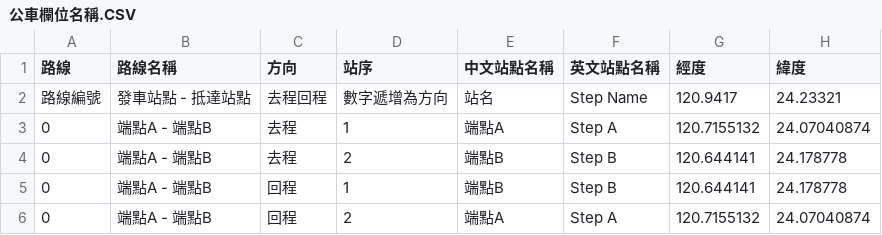
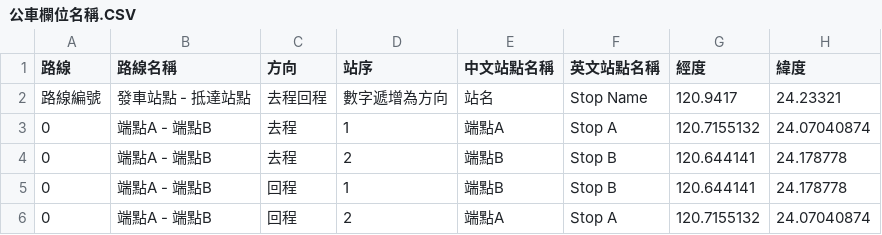
Before and after one commit to QiaoEnLiu/-Taichung-City-Bus-Transfer-, a CSV file: Resource/公車欄位名稱.CSV, drawn as a sheet.

```diff
--- a/Resource/公車欄位名稱.CSV
+++ b/Resource/公車欄位名稱.CSV
@@ -1,6 +1,6 @@
 路線,路線名稱,方向,站序,中文站點名稱,英文站點名稱,經度,緯度
-路線編號,發車站點 - 抵達站點,去程回程,數字遞增為方向,站名,Step Name,120.9417,24.23321
-0,端點A - 端點B,去程,1,端點A,Step A,120.7155132,24.07040874
-0,端點A - 端點B,去程,2,端點B,Step B,120.644141,24.178778
-0,端點A - 端點B,回程,1,端點B,Step B,120.644141,24.178778
-0,端點A - 端點B,回程,2,端點A,Step A,120.7155132,24.07040874
+路線編號,發車站點 - 抵達站點,去程回程,數字遞增為方向,站名,Stop Name,120.9417,24.23321
+0,端點A - 端點B,去程,1,端點A,Stop A,120.7155132,24.07040874
+0,端點A - 端點B,去程,2,端點B,Stop B,120.644141,24.178778
+0,端點A - 端點B,回程,1,端點B,Stop B,120.644141,24.178778
+0,端點A - 端點B,回程,2,端點A,Stop A,120.7155132,24.07040874
```
Also changed, not shown: 10 other files.
